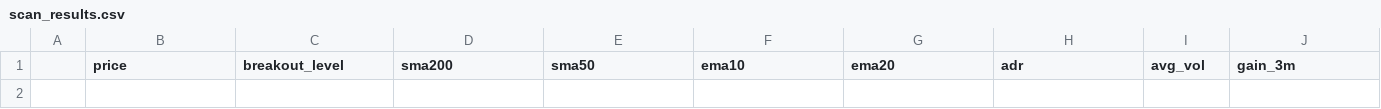
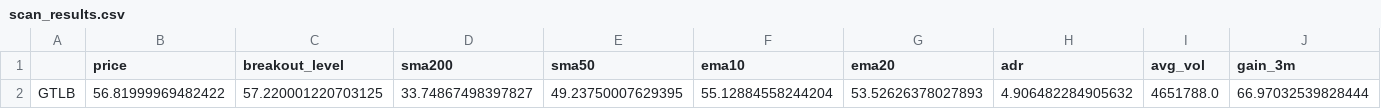
Before and after one commit to ToninoPorpiglia/fortuno-markets, a CSV file: scan_results.csv, drawn as a sheet; only a part is shown; rows hold the shown columns only; the diff names each change by its address in the sheet, - before the commit and + after, or states it on an @@ line.

```diff
--- a/scan_results.csv
+++ b/scan_results.csv
+row 2: GTLB | 56.81999969482422 | 57.220001220703125 | 33.74867498397827 | 49.23750007629395 | 55.12884558244204 | 53.52626378027893 | 4.906482284905632 | 4651788.0 | 66.97032539828444
```
Also changed, not shown: scan_all_passers.csv, 1 other file.
